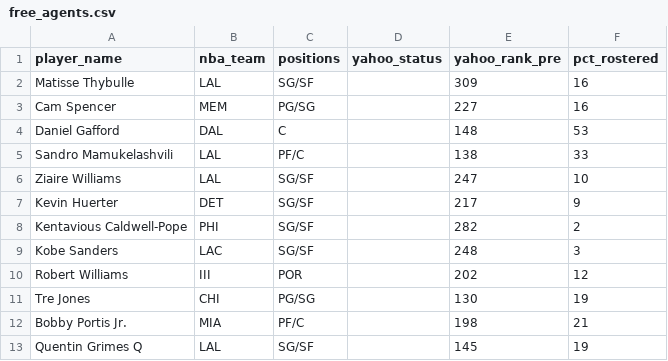
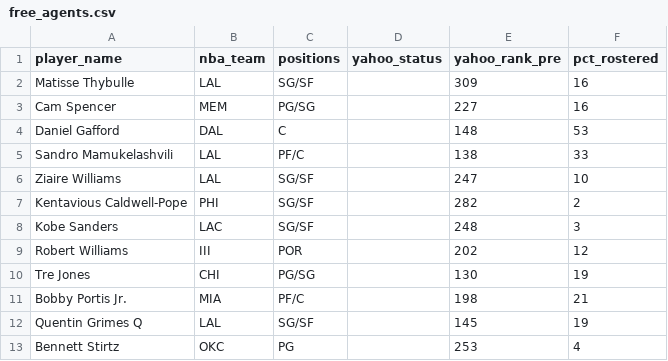
Before and after one commit to chamberneezy/fantasy, a CSV file: data/season/free_agents.csv, drawn as a sheet; only a part is shown; the shorter side is filled out with more unchanged rows.

```diff
--- a/data/season/free_agents.csv
+++ b/data/season/free_agents.csv
@@ -6,3 +6,2 @@ Sandro Mamukelashvili,LAL,PF/C,,138,33
 Ziaire Williams,LAL,SG/SF,,247,10
-Kevin Huerter,DET,SG/SF,,217,9
 Kentavious Caldwell-Pope,PHI,SG/SF,,282,2
```
Also changed, not shown: data/season/league_rosters.csv, 1 other file.
